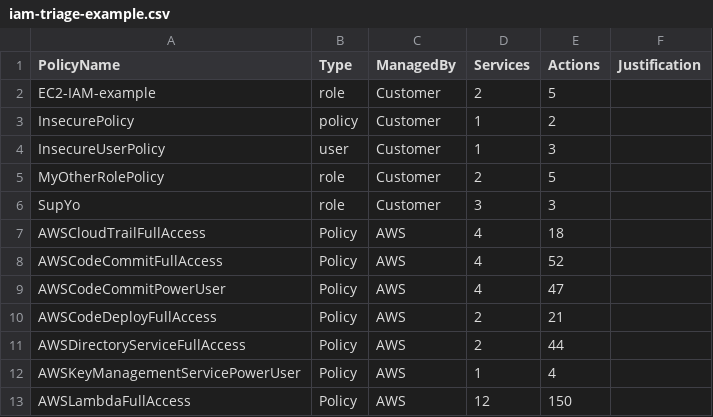
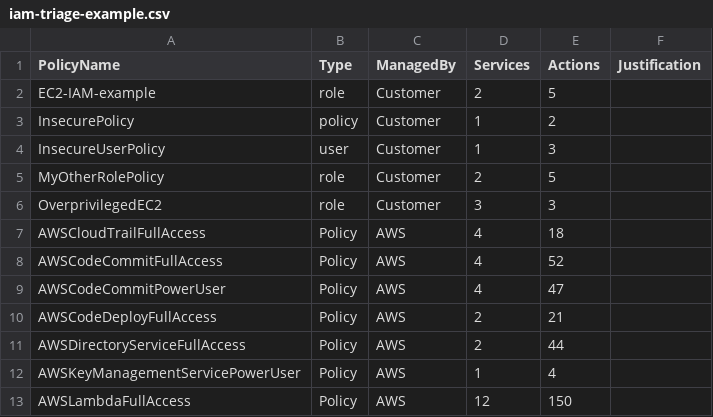
Before and after one commit to salesforce/cloudsplaining, a CSV file: examples/files/iam-triage-example.csv, drawn as a sheet; only a part is shown.

```diff
--- a/examples/files/iam-triage-example.csv
+++ b/examples/files/iam-triage-example.csv
@@ -5,3 +5,3 @@ InsecureUserPolicy,user,Customer,1,3,
 MyOtherRolePolicy,role,Customer,2,5,
-SupYo,role,Customer,3,3,
+OverprivilegedEC2,role,Customer,3,3,
 AWSCloudTrailFullAccess,Policy,AWS,4,18,
```
Also changed, not shown: 16 other files.
